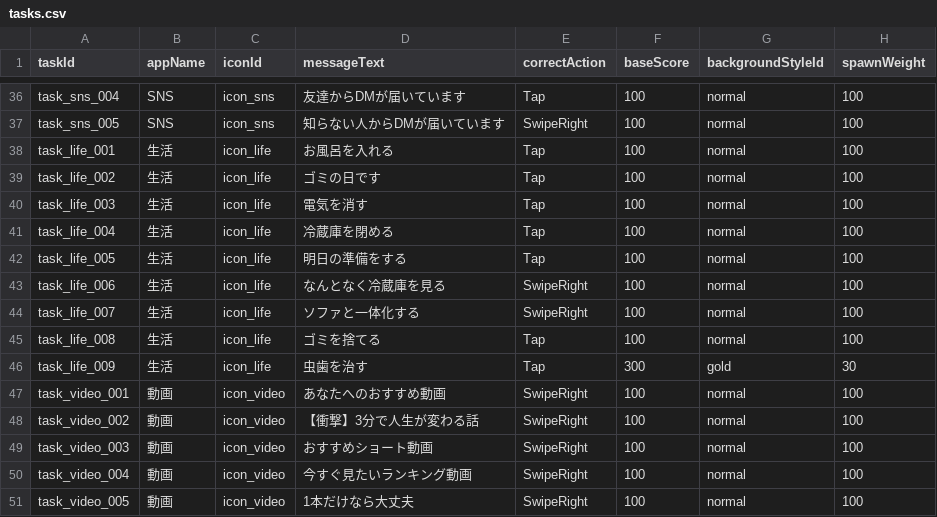
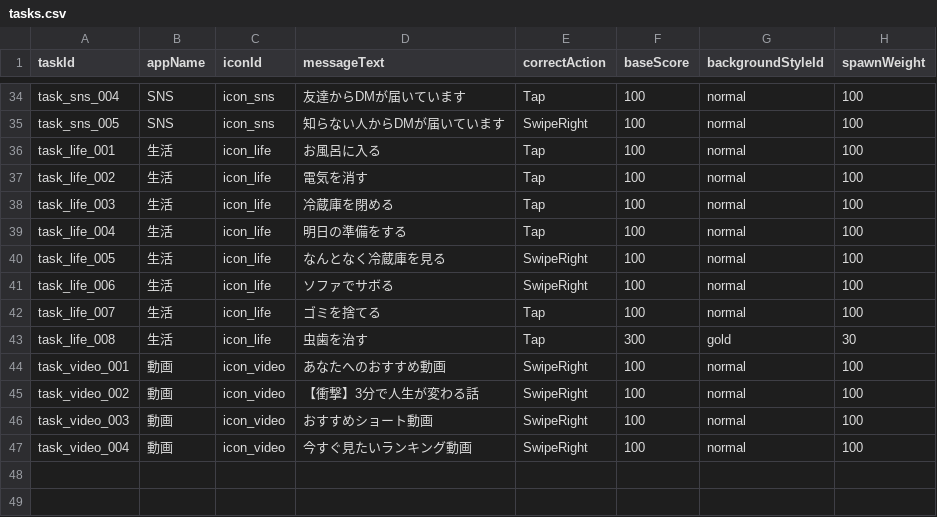
Before and after one commit to kawazuhot/PushNotificationGod, a CSV file: Assets/GameData/tasks.csv, drawn as a sheet; only a part is shown, gaps mark what is left out; the diff covers the shown part only.

```diff
--- a/Assets/GameData/tasks.csv
+++ b/Assets/GameData/tasks.csv
@@ -37,11 +35,10 @@ task_sns_004,SNS,icon_sns,友達からDMが届いています,Tap,100,normal,100
 task_sns_005,SNS,icon_sns,知らない人からDMが届いています,SwipeRight,100,normal,100
-task_life_001,生活,icon_life,お風呂を入れる,Tap,100,normal,100
-task_life_002,生活,icon_life,ゴミの日です,Tap,100,normal,100
-task_life_003,生活,icon_life,電気を消す,Tap,100,normal,100
-task_life_004,生活,icon_life,冷蔵庫を閉める,Tap,100,normal,100
-task_life_005,生活,icon_life,明日の準備をする,Tap,100,normal,100
-task_life_006,生活,icon_life,なんとなく冷蔵庫を見る,SwipeRight,100,normal,100
-task_life_007,生活,icon_life,ソファと一体化する,SwipeRight,100,normal,100
-task_life_008,生活,icon_life,ゴミを捨てる,Tap,100,normal,100
-task_life_009,生活,icon_life,虫歯を治す,Tap,300,gold,30
+task_life_001,生活,icon_life,お風呂に入る,Tap,100,normal,100
+task_life_002,生活,icon_life,電気を消す,Tap,100,normal,100
+task_life_003,生活,icon_life,冷蔵庫を閉める,Tap,100,normal,100
+task_life_004,生活,icon_life,明日の準備をする,Tap,100,normal,100
+task_life_005,生活,icon_life,なんとなく冷蔵庫を見る,SwipeRight,100,normal,100
+task_life_006,生活,icon_life,ソファでサボる,SwipeRight,100,normal,100
+task_life_007,生活,icon_life,ゴミを捨てる,Tap,100,normal,100
+task_life_008,生活,icon_life,虫歯を治す,Tap,300,gold,30
 task_video_001,動画,icon_video,あなたへのおすすめ動画,SwipeRight,100,normal,100
@@ -50,2 +47 @@ task_video_003,動画,icon_video,おすすめショート動画,SwipeRight,100,n
 task_video_004,動画,icon_video,今すぐ見たいランキング動画,SwipeRight,100,normal,100
-task_video_005,動画,icon_video,1本だけなら大丈夫,SwipeRight,100,normal,100
```
Also changed, not shown: 2 removed rows and 16 edited cells elsewhere in this file, 7 other files.
